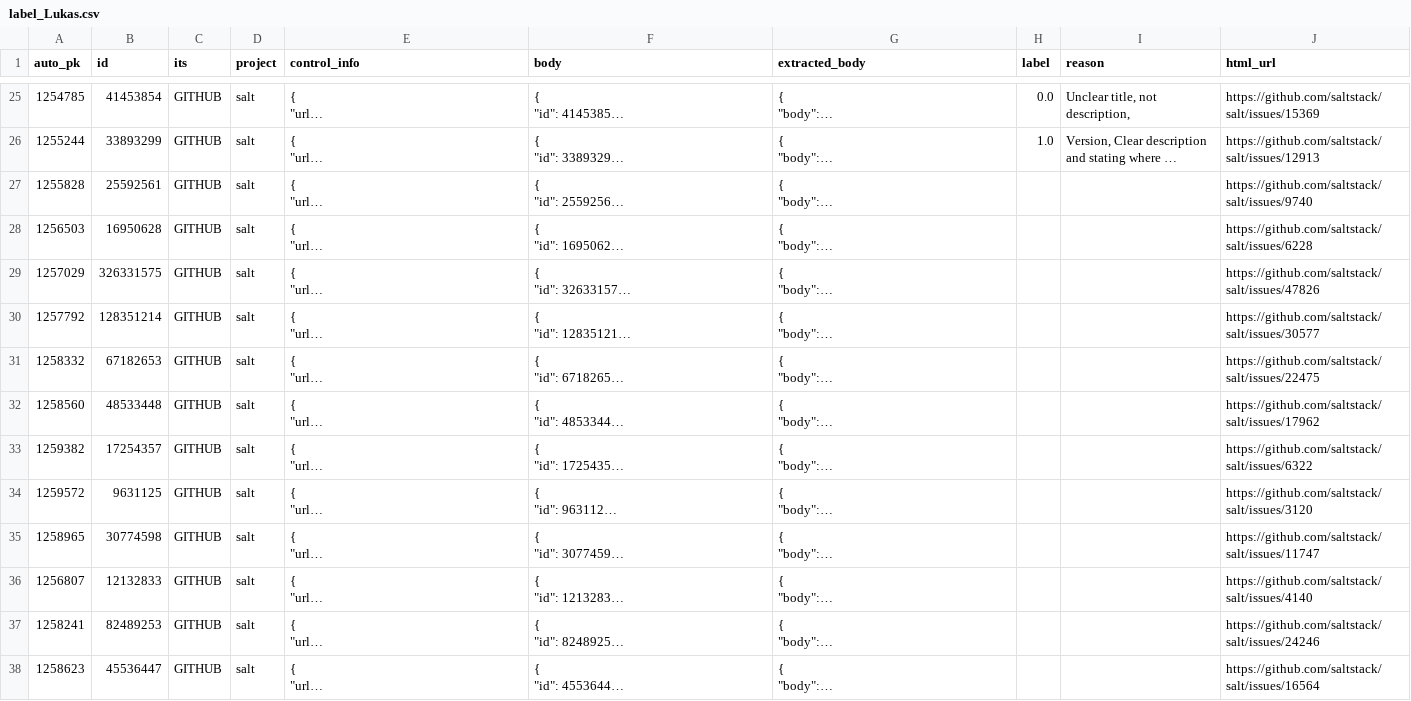
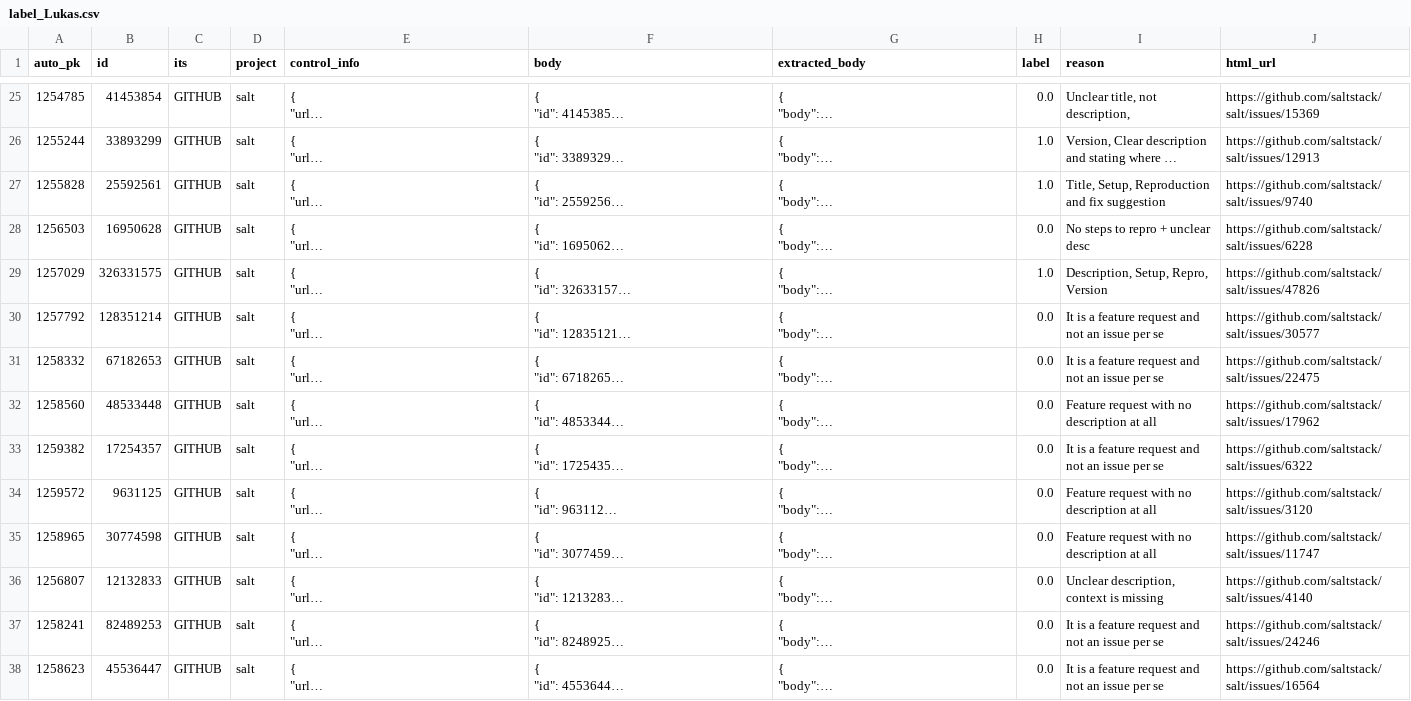
Before and after one commit to ttasnim68/LLM_label_app, a CSV file: dataset/label_Lukas.csv, drawn as a sheet; only a part is shown, gaps mark what is left out; long unchanged cells end in …; the diff covers the shown part only; the diff names each change by its address in the sheet, - before the commit and + after, or states it on an @@ line.

Commit message:
Update dataset with new labels and reasons

```diff
--- a/dataset/label_Lukas.csv
+++ b/dataset/label_Lukas.csv
-H27 (label): (empty)
+H27 (label): 1.0
-I27 (reason): (empty)
+I27 (reason): Title, Setup, Reproduction and fix suggestion
-H28 (label): (empty)
+H28 (label): 0.0
-I28 (reason): (empty)
+I28 (reason): No steps to repro + unclear desc
-H29 (label): (empty)
+H29 (label): 1.0
-I29 (reason): (empty)
+I29 (reason): Description, Setup, Repro, Version
-H30:H38 (label): (empty)
+H30:H38 (label): 0.0
-I30:I31 (reason): (empty)
+I30:I31 (reason): It is a feature request and not an issue per se
-I32 (reason): (empty)
+I32 (reason): Feature request with no description at all
-I33 (reason): (empty)
+I33 (reason): It is a feature request and not an issue per se
-I34:I35 (reason): (empty)
+I34:I35 (reason): Feature request with no description at all
-I36 (reason): (empty)
+I36 (reason): Unclear description, context is missing
-I37:I38 (reason): (empty)
+I37:I38 (reason): It is a feature request and not an issue per se
```
Also changed, not shown: 33 edited cells elsewhere in this file.
